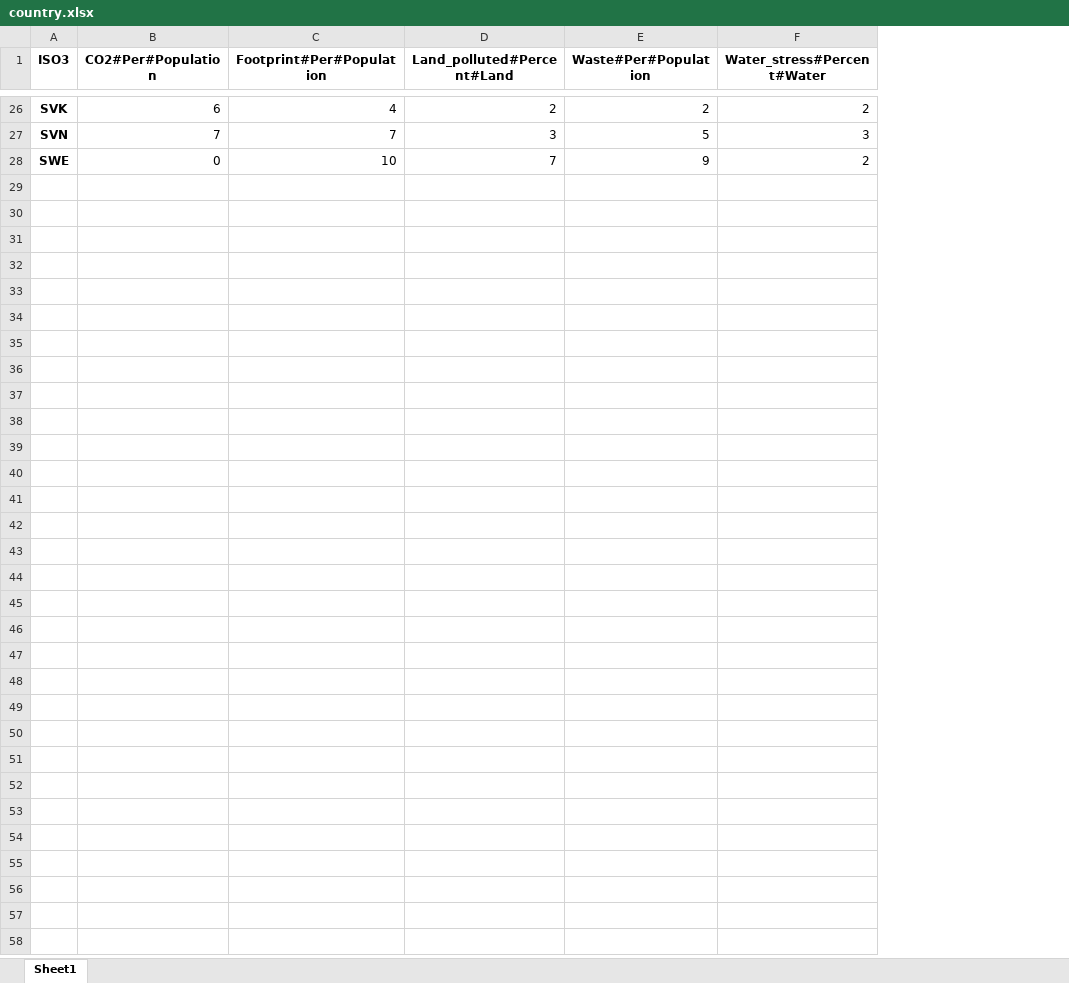
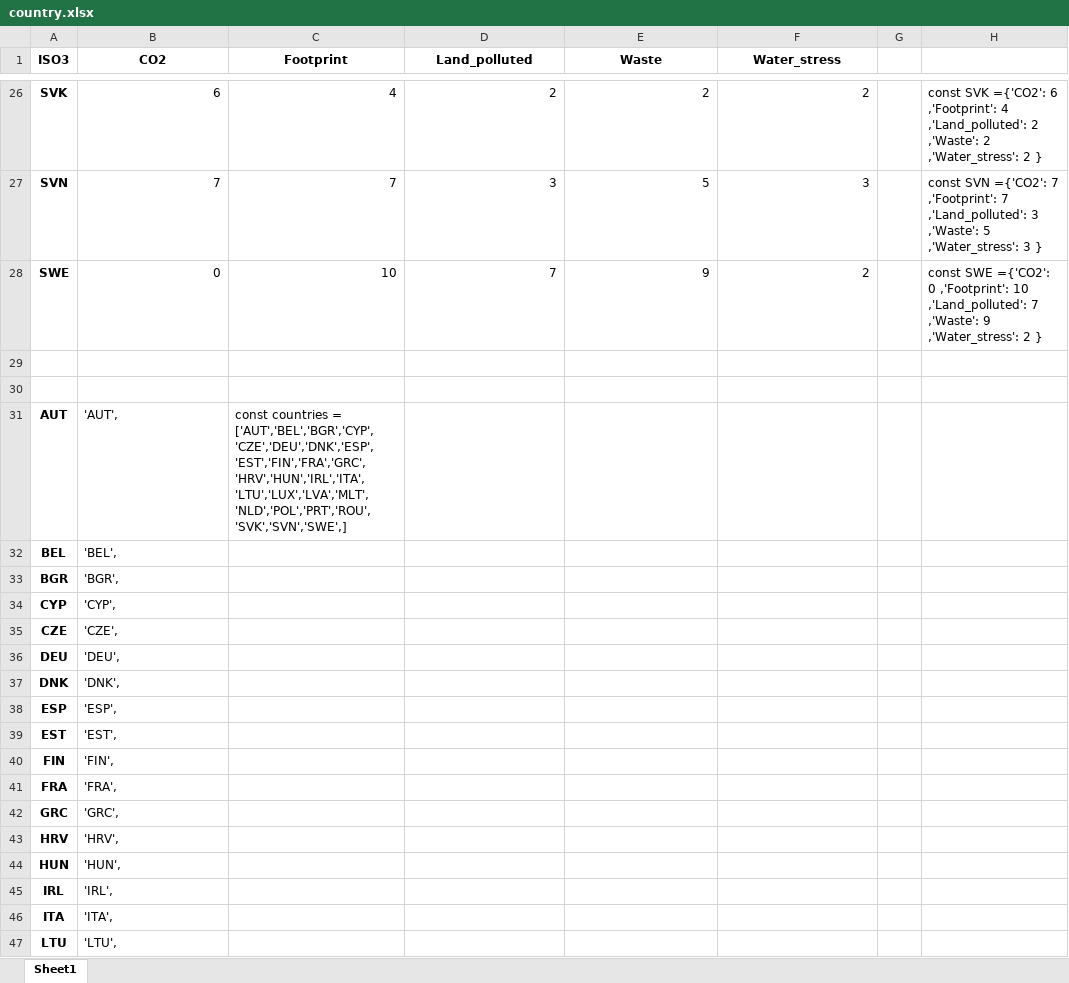
Before and after one commit to CaroleGendron/Creative-Coding, an Excel workbook: data/country.xlsx, sheet Sheet1, drawn as a sheet; only a part is shown, gaps mark what is left out; values as stored, in another font and other column widths than the file's, no borders; the diff covers the shown part only; the diff names each change by its address in the sheet, - before the commit and + after, or states it on an @@ line.

```diff
--- a/data/country.xlsx (sheet Sheet1)
+++ b/data/country.xlsx (sheet Sheet1)
+column G, empty
+column H, rows 26-28: const SVK ={'CO2': 6 ,'Footprint': 4 ,'Land_polluted': 2 ,'Waste': 2 ,'Water_stress': 2 } | const SVN ={'CO2': 7 ,'Footprint': 7 ,'Land_polluted': 3 ,'Waste': 5 ,'Water_stress': 3 } | const SWE ={'CO2': 0 ,'Footprint': 10 ,'Land_polluted': 7 ,'Waste': 9 ,'Water_stress': 2 }
-B1: CO2#Per#Population
+B1: CO2
-C1: Footprint#Per#Population
+C1: Footprint
-D1: Land_polluted#Percent#Land
+D1: Land_polluted
-E1: Waste#Per#Population
+E1: Waste
-F1: Water_stress#Percent#Water
+F1: Water_stress
+row 29: (empty)
+row 30: (empty)
+row 31: AUT | 'AUT', | const countries = ['AUT','BEL','BGR','CYP','CZE','DEU','DNK','ESP','EST','FIN','FRA','GRC','HRV','HUN','IRL','ITA','LTU','LUX','LVA','MLT','NLD','POL','PRT','ROU','SVK','SVN','SWE',]
+row 32: BEL | 'BEL',
+row 33: BGR | 'BGR',
+row 34: CYP | 'CYP',
+row 35: CZE | 'CZE',
+row 36: DEU | 'DEU',
+row 37: DNK | 'DNK',
+row 38: ESP | 'ESP',
+row 39: EST | 'EST',
+row 40: FIN | 'FIN',
+row 41: FRA | 'FRA',
+row 42: GRC | 'GRC',
+row 43: HRV | 'HRV',
+row 44: HUN | 'HUN',
+row 45: IRL | 'IRL',
+row 46: ITA | 'ITA',
+row 47: LTU | 'LTU',
```
Also changed, not shown: 10 added rows elsewhere in this sheet, 2 other files.
